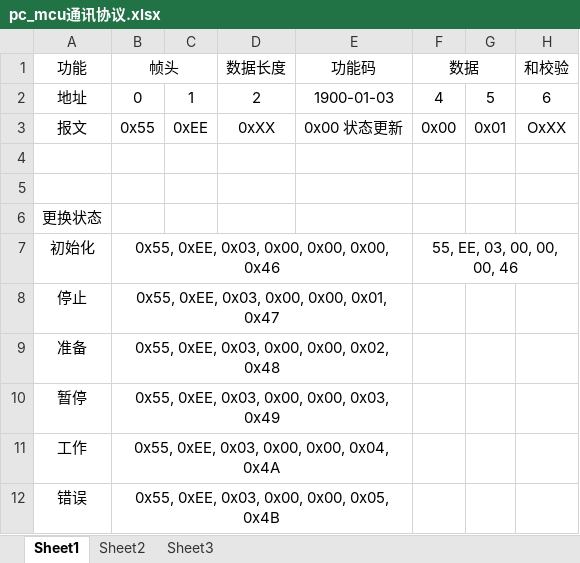
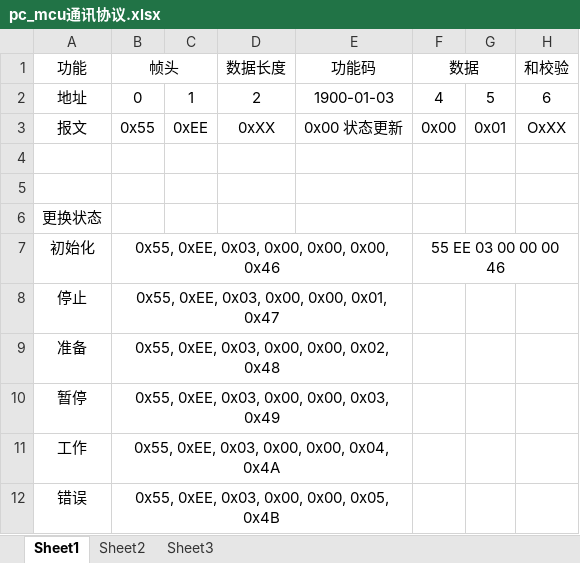
Before and after one commit to Thorstr/MyDemo, an Excel workbook: day0/doc/pc_mcu通讯协议.xlsx, sheet Sheet1, drawn as a sheet; values as stored, in another font and other column widths than the file's, no borders; the diff names each change by its address in the sheet, - before the commit and + after, or states it on an @@ line.

```diff
--- a/day0/doc/pc_mcu通讯协议.xlsx (sheet Sheet1)
+++ b/day0/doc/pc_mcu通讯协议.xlsx (sheet Sheet1)
-F7 (数据): 55, EE, 03, 00, 00, 00, 46
+F7 (数据): 55 EE 03 00 00 00 46
```
Also changed, not shown: 4 other files.
